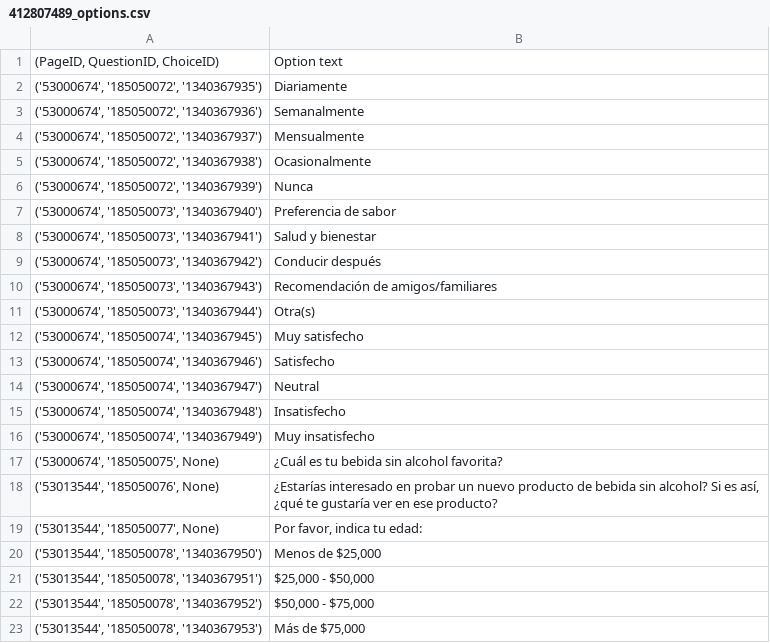
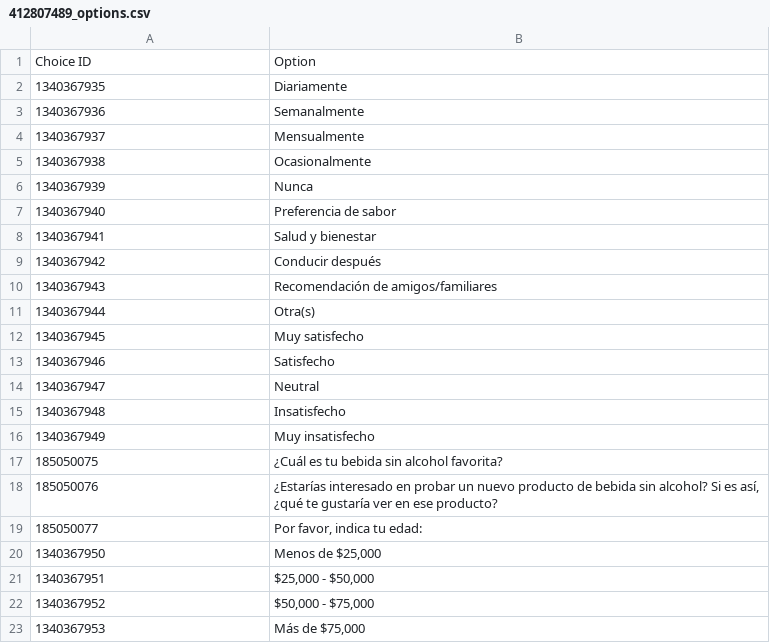
Before and after one commit to agustin-mayer/integracion-livepanel, a CSV file: SurveyMonkey/data/412807489_options.csv, drawn as a sheet.

```diff
--- a/SurveyMonkey/data/412807489_options.csv
+++ b/SurveyMonkey/data/412807489_options.csv
@@ -1,23 +1,23 @@
-"(PageID, QuestionID, ChoiceID)",Option text
-"('53000674', '185050072', '1340367935')",Diariamente
-"('53000674', '185050072', '1340367936')",Semanalmente
-"('53000674', '185050072', '1340367937')",Mensualmente
-"('53000674', '185050072', '1340367938')",Ocasionalmente
-"('53000674', '185050072', '1340367939')",Nunca
-"('53000674', '185050073', '1340367940')",Preferencia de sabor
-"('53000674', '185050073', '1340367941')",Salud y bienestar
-"('53000674', '185050073', '1340367942')",Conducir después
-"('53000674', '185050073', '1340367943')",Recomendación de amigos/familiares
-"('53000674', '185050073', '1340367944')",Otra(s)
-"('53000674', '185050074', '1340367945')",Muy satisfecho
-"('53000674', '185050074', '1340367946')",Satisfecho
-"('53000674', '185050074', '1340367947')",Neutral
-"('53000674', '185050074', '1340367948')",Insatisfecho
-"('53000674', '185050074', '1340367949')",Muy insatisfecho
-"('53000674', '185050075', None)",¿Cuál es tu bebida sin alcohol favorita?
-"('53013544', '185050076', None)","¿Estarías interesado en probar un nuevo producto de bebida sin alcohol? Si es así, ¿qué te gustaría ver en ese producto?"
-"('53013544', '185050077', None)","Por favor, indica tu edad:"
-"('53013544', '185050078', '1340367950')","Menos de $25,000"
-"('53013544', '185050078', '1340367951')","$25,000 - $50,000"
-"('53013544', '185050078', '1340367952')","$50,000 - $75,000"
-"('53013544', '185050078', '1340367953')","Más de $75,000"
+Choice ID,Option
+1340367935,Diariamente
+1340367936,Semanalmente
+1340367937,Mensualmente
+1340367938,Ocasionalmente
+1340367939,Nunca
+1340367940,Preferencia de sabor
+1340367941,Salud y bienestar
+1340367942,Conducir después
+1340367943,Recomendación de amigos/familiares
+1340367944,Otra(s)
+1340367945,Muy satisfecho
+1340367946,Satisfecho
+1340367947,Neutral
+1340367948,Insatisfecho
+1340367949,Muy insatisfecho
+185050075,¿Cuál es tu bebida sin alcohol favorita?
+185050076,"¿Estarías interesado en probar un nuevo producto de bebida sin alcohol? Si es así, ¿qué te gustaría ver en ese producto?"
+185050077,"Por favor, indica tu edad:"
+1340367950,"Menos de $25,000"
+1340367951,"$25,000 - $50,000"
+1340367952,"$50,000 - $75,000"
+1340367953,"Más de $75,000"
```
Also changed, not shown: SurveyMonkey/data/412807489_responses.csv, 3 other files.
